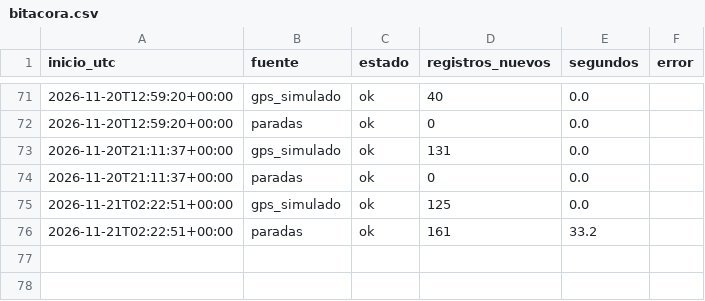
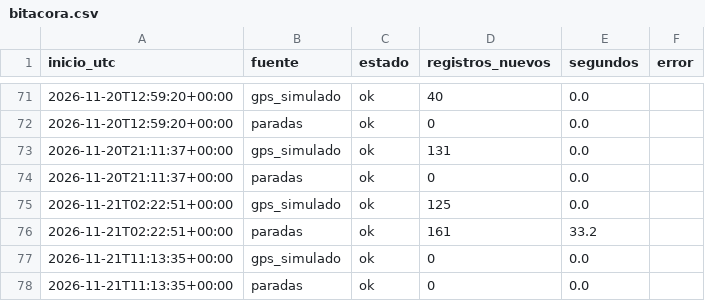
Before and after one commit to SantiagoPro1/BusCol, a CSV file: data/bronce/bitacora.csv, drawn as a sheet; only a part is shown, gaps mark what is left out; the diff names each change by its address in the sheet, - before the commit and + after, or states it on an @@ line.

```diff
--- a/data/bronce/bitacora.csv
+++ b/data/bronce/bitacora.csv
+row 77: 2026-11-21T11:13:35+00:00 | gps_simulado | ok | 0 | 0.0
+row 78: 2026-11-21T11:13:35+00:00 | paradas | ok | 0 | 0.0
```
Also changed, not shown: 2 other files.
